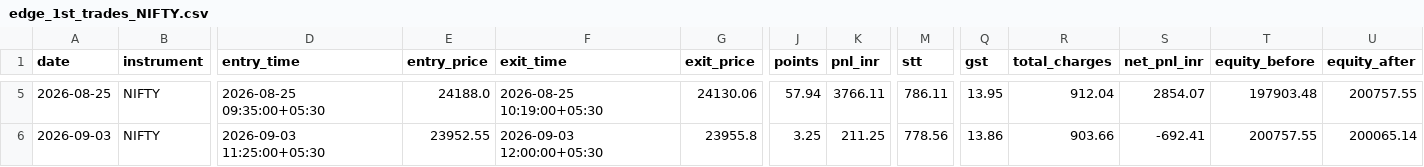
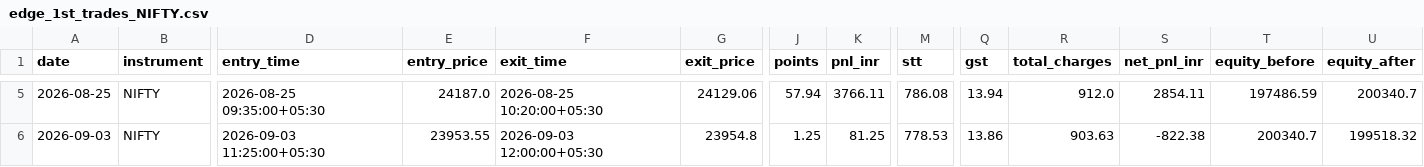
Before and after one commit to Abhirajsinh2/Edge-1st, a CSV file: edge_1st_trades_NIFTY.csv, drawn as a sheet; only a part is shown, gaps mark what is left out; the diff covers the shown part only; the diff names each change by its address in the sheet, - before the commit and + after, or states it on an @@ line.

```diff
--- a/edge_1st_trades_NIFTY.csv
+++ b/edge_1st_trades_NIFTY.csv
-E5 (entry_price): 24188.0
+E5 (entry_price): 24187.0
-F5 (exit_time): 2026-08-25 10:19:00+05:30
+F5 (exit_time): 2026-08-25 10:20:00+05:30
-G5 (exit_price): 24130.06
+G5 (exit_price): 24129.06
-M5 (stt): 786.11
+M5 (stt): 786.08
-Q5 (gst): 13.95
+Q5 (gst): 13.94
-R5 (total_charges): 912.04
+R5 (total_charges): 912.0
-S5 (net_pnl_inr): 2854.07
+S5 (net_pnl_inr): 2854.11
-T5 (equity_before): 197903.48
+T5 (equity_before): 197486.59
-U5 (equity_after): 200757.55
+U5 (equity_after): 200340.7
-E6 (entry_price): 23952.55
+E6 (entry_price): 23953.55
-G6 (exit_price): 23955.8
+G6 (exit_price): 23954.8
-J6 (points): 3.25
+J6 (points): 1.25
-K6 (pnl_inr): 211.25
+K6 (pnl_inr): 81.25
-M6 (stt): 778.56
+M6 (stt): 778.53
-R6 (total_charges): 903.66
+R6 (total_charges): 903.63
-S6 (net_pnl_inr): -692.41
+S6 (net_pnl_inr): -822.38
-T6 (equity_before): 200757.55
+T6 (equity_before): 200340.7
-U6 (equity_after): 200065.14
+U6 (equity_after): 199518.32
```
Also changed, not shown: 26 edited cells elsewhere in this file, edge_1st_trades_BANKNIFTY.csv, 3 other files.
